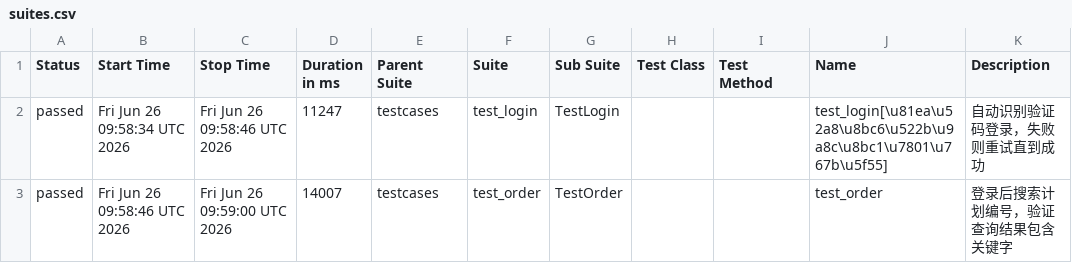
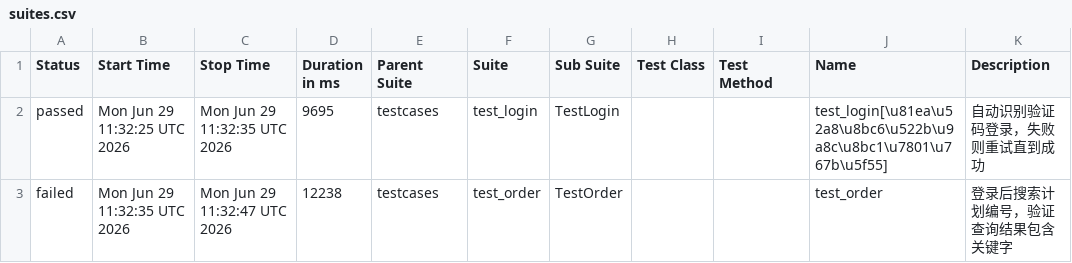
Before and after one commit to fly-0713/ui_by_playwright, a CSV file: latest/data/suites.csv, drawn as a sheet.

```diff
--- a/latest/data/suites.csv
+++ b/latest/data/suites.csv
@@ -1,3 +1,3 @@
 "Status","Start Time","Stop Time","Duration in ms","Parent Suite","Suite","Sub Suite","Test Class","Test Method","Name","Description"
-"passed","Fri Jun 26 09:58:34 UTC 2026","Fri Jun 26 09:58:46 UTC 2026","11247","testcases","test_login","TestLogin","","","test_login[\u81ea\u52a8\u8bc6\u522b\u9a8c\u8bc1\u7801\u767b\u5f55]","自动识别验证码登录，失败则重试直到成功"
-"passed","Fri Jun 26 09:58:46 UTC 2026","Fri Jun 26 09:59:00 UTC 2026","14007","testcases","test_order","TestOrder","","","test_order","登录后搜索计划编号，验证查询结果包含关键字"
+"passed","Mon Jun 29 11:32:25 UTC 2026","Mon Jun 29 11:32:35 UTC 2026","9695","testcases","test_login","TestLogin","","","test_login[\u81ea\u52a8\u8bc6\u522b\u9a8c\u8bc1\u7801\u767b\u5f55]","自动识别验证码登录，失败则重试直到成功"
+"failed","Mon Jun 29 11:32:35 UTC 2026","Mon Jun 29 11:32:47 UTC 2026","12238","testcases","test_order","TestOrder","","","test_order","登录后搜索计划编号，验证查询结果包含关键字"
```
Also changed, not shown: 32 other files.
